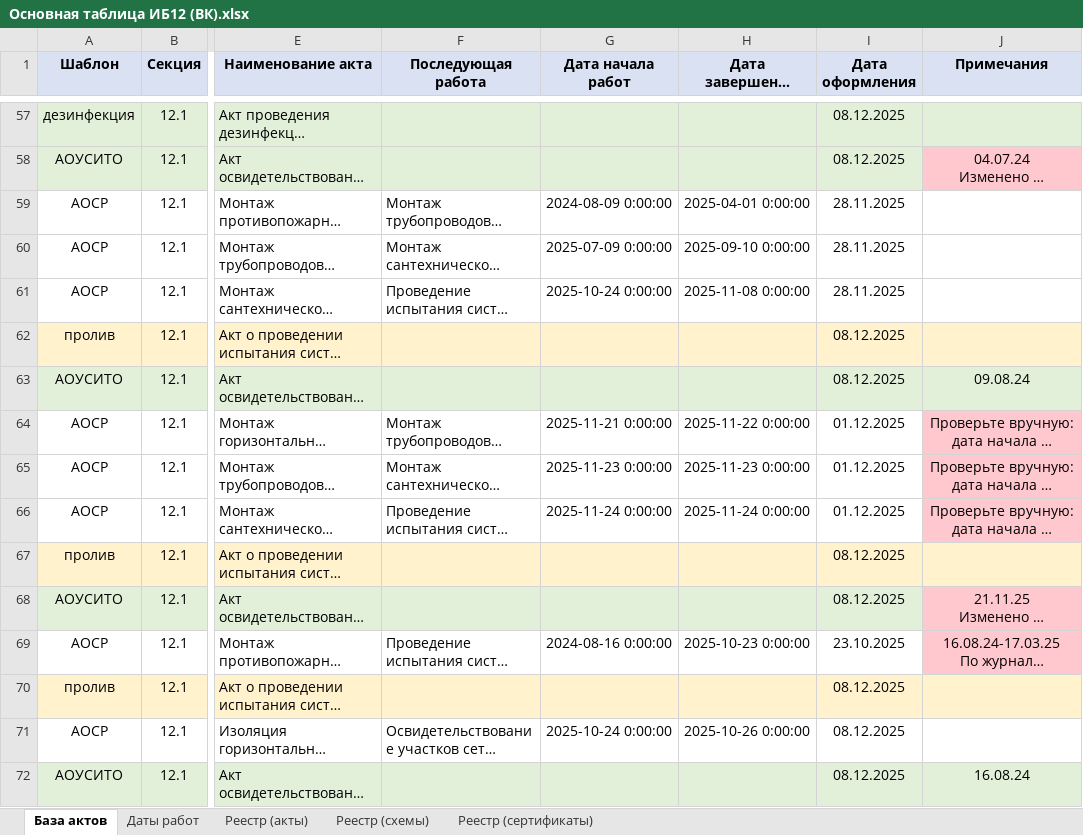
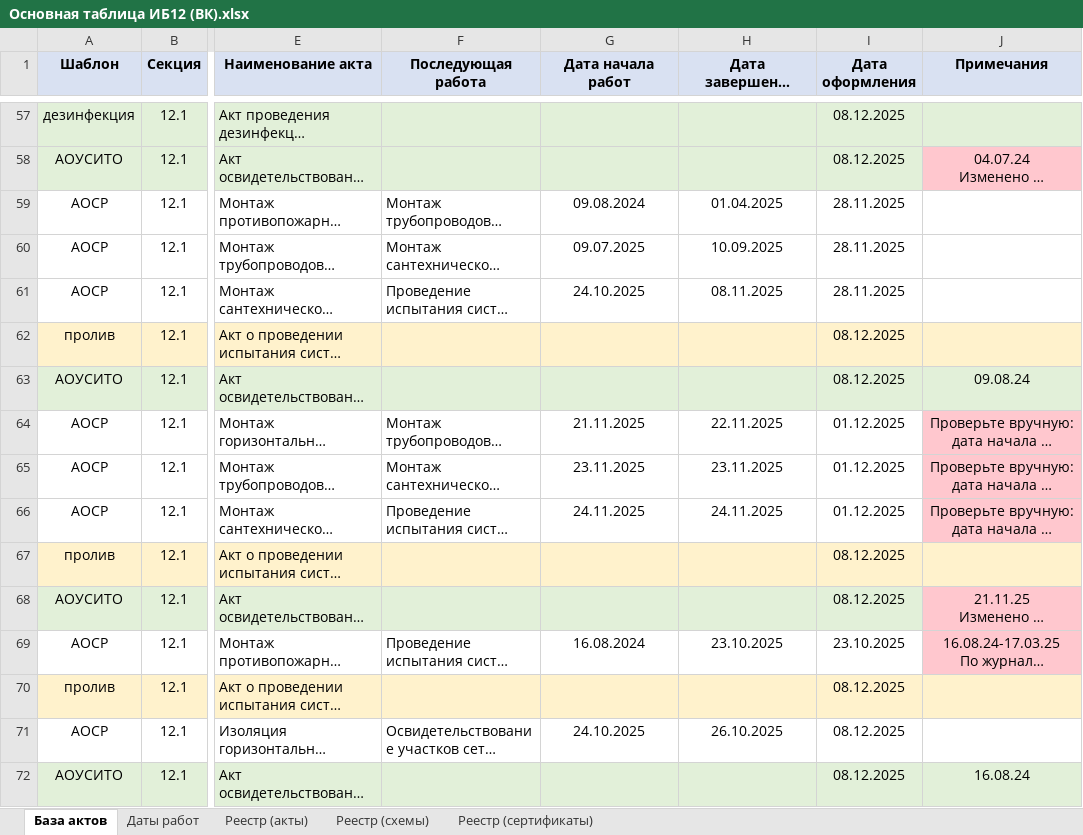
Before and after one commit to ktowho/ISPOLNIT, an Excel workbook: output/spreadsheet/Основная таблица ИБ12 (ВК).xlsx, sheet База актов, drawn as a sheet; only a part is shown, gaps mark what is left out; long unchanged cells end in …; values as stored, in another font and other column widths than the file's, no borders; the diff covers the shown part only; the diff names each change by its address in the sheet, - before the commit and + after, or states it on an @@ line.

Commit message:
Confirm transferred work dates in base acts

```diff
--- a/output/spreadsheet/Основная таблица ИБ12 (ВК).xlsx (sheet База актов)
+++ b/output/spreadsheet/Основная таблица ИБ12 (ВК).xlsx (sheet База актов)
-G59 (Дата начала работ): 2024-08-09 0:00:00
+G59 (Дата начала работ): 09.08.2024
-H59 (Дата завершения работ): 2025-04-01 0:00:00
+H59 (Дата завершения работ): 01.04.2025
-G60 (Дата начала работ): 2025-07-09 0:00:00
+G60 (Дата начала работ): 09.07.2025
-H60 (Дата завершения работ): 2025-09-10 0:00:00
+H60 (Дата завершения работ): 10.09.2025
-G61 (Дата начала работ): 2025-10-24 0:00:00
+G61 (Дата начала работ): 24.10.2025
-H61 (Дата завершения работ): 2025-11-08 0:00:00
+H61 (Дата завершения работ): 08.11.2025
-G64 (Дата начала работ): 2025-11-21 0:00:00
+G64 (Дата начала работ): 21.11.2025
-H64 (Дата завершения работ): 2025-11-22 0:00:00
+H64 (Дата завершения работ): 22.11.2025
-G65 (Дата начала работ): 2025-11-23 0:00:00
+G65 (Дата начала работ): 23.11.2025
-H65 (Дата завершения работ): 2025-11-23 0:00:00
+H65 (Дата завершения работ): 23.11.2025
-G66 (Дата начала работ): 2025-11-24 0:00:00
+G66 (Дата начала работ): 24.11.2025
-H66 (Дата завершения работ): 2025-11-24 0:00:00
+H66 (Дата завершения работ): 24.11.2025
-G69 (Дата начала работ): 2024-08-16 0:00:00
+G69 (Дата начала работ): 16.08.2024
-H69 (Дата завершения работ): 2025-10-23 0:00:00
+H69 (Дата завершения работ): 23.10.2025
-G71 (Дата начала работ): 2025-10-24 0:00:00
+G71 (Дата начала работ): 24.10.2025
-H71 (Дата завершения работ): 2025-10-26 0:00:00
+H71 (Дата завершения работ): 26.10.2025
```
Also changed, not shown: 264 edited cells elsewhere in this sheet.
